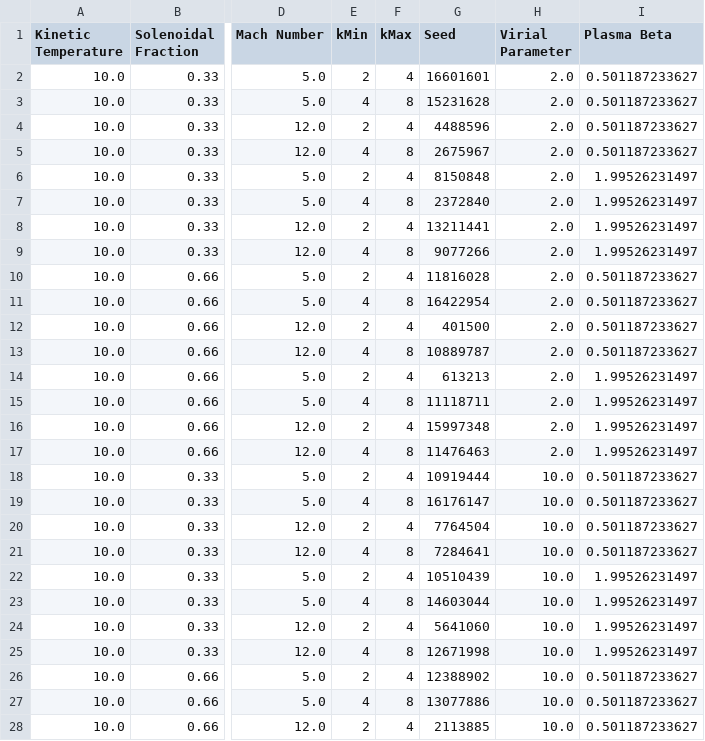
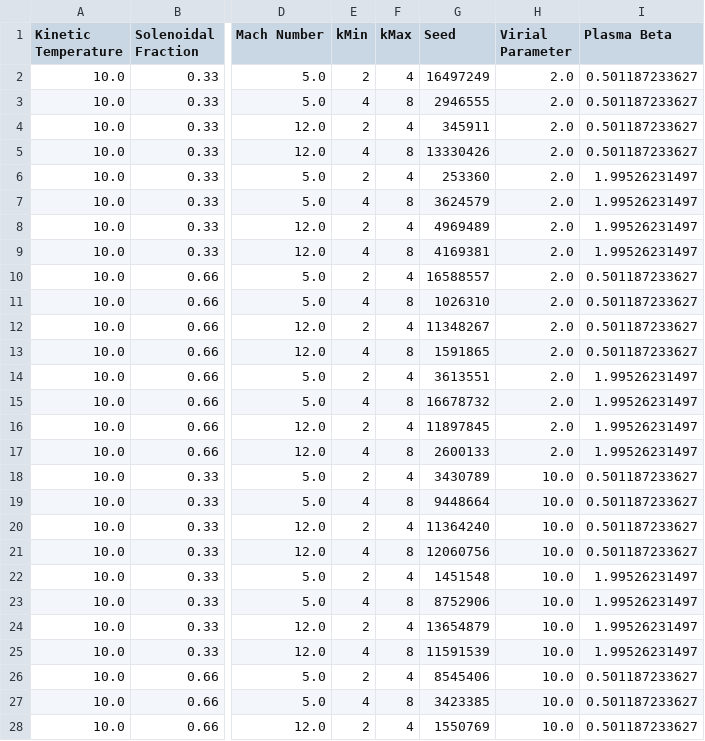
Before and after one commit to low-sky/simscript, a CSV file: d8_parameter_table.csv, drawn as a sheet; only a part is shown, gaps mark what is left out; the diff covers the shown part only; the diff names each change by its address in the sheet, - before the commit and + after, or states it on an @@ line.

```diff
--- a/d8_parameter_table.csv
+++ b/d8_parameter_table.csv
-G2 (Seed): 16601601
+G2 (Seed): 16497249
-G3 (Seed): 15231628
+G3 (Seed): 2946555
-G4 (Seed): 4488596
+G4 (Seed): 345911
-G5 (Seed): 2675967
+G5 (Seed): 13330426
-G6 (Seed): 8150848
+G6 (Seed): 253360
-G7 (Seed): 2372840
+G7 (Seed): 3624579
-G8 (Seed): 13211441
+G8 (Seed): 4969489
-G9 (Seed): 9077266
+G9 (Seed): 4169381
-G10 (Seed): 11816028
+G10 (Seed): 16588557
-G11 (Seed): 16422954
+G11 (Seed): 1026310
-G12 (Seed): 401500
+G12 (Seed): 11348267
-G13 (Seed): 10889787
+G13 (Seed): 1591865
-G14 (Seed): 613213
+G14 (Seed): 3613551
-G15 (Seed): 11118711
+G15 (Seed): 16678732
-G16 (Seed): 15997348
+G16 (Seed): 11897845
-G17 (Seed): 11476463
+G17 (Seed): 2600133
-G18 (Seed): 10919444
+G18 (Seed): 3430789
-G19 (Seed): 16176147
+G19 (Seed): 9448664
-G20 (Seed): 7764504
+G20 (Seed): 11364240
-G21 (Seed): 7284641
+G21 (Seed): 12060756
-G22 (Seed): 10510439
+G22 (Seed): 1451548
-G23 (Seed): 14603044
+G23 (Seed): 8752906
-G24 (Seed): 5641060
+G24 (Seed): 13654879
-G25 (Seed): 12671998
+G25 (Seed): 11591539
-G26 (Seed): 12388902
+G26 (Seed): 8545406
-G27 (Seed): 13077886
+G27 (Seed): 3423385
-G28 (Seed): 2113885
+G28 (Seed): 1550769
```
Also changed, not shown: 5 edited cells elsewhere in this file, d8_fiducial_table.csv, 6 other files.
